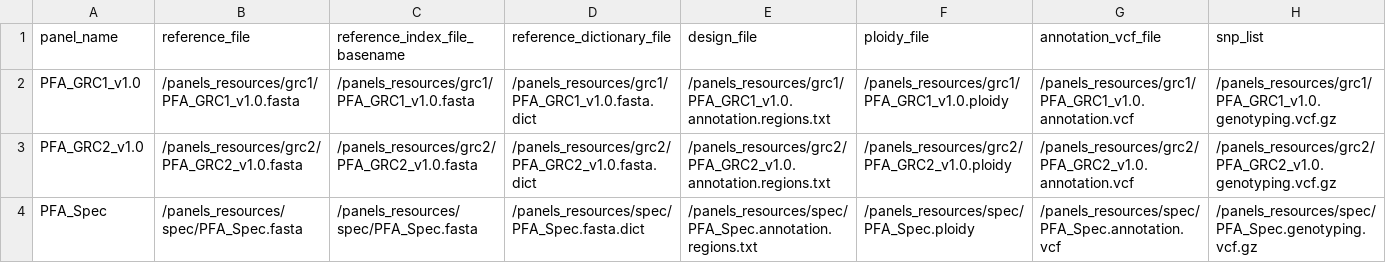
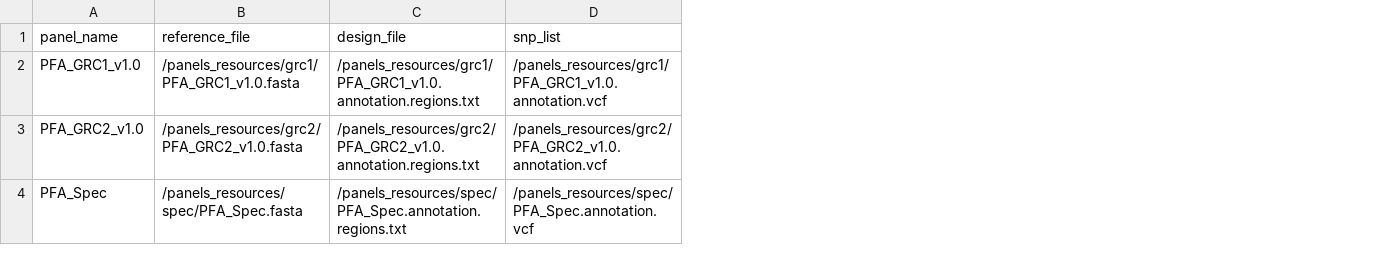
Before and after one commit to thavinb/AmpRecon, a CSV file: panels_resources/panel_settings.csv, drawn as a sheet; removed rows and columns are numbered as before the commit, all else as after; the diff names each change by its address in the sheet, - before the commit and + after, or states it on an @@ line.

Commit message:
Streamlined columns in panel_settings.csv. Updated channel manipulation. Reference, indexes and dictionary paths are now values. Updated documentation.

```diff
--- a/panels_resources/panel_settings.csv
+++ b/panels_resources/panel_settings.csv
-column C (reference_index_file_basename), rows 2-4: /panels_resources/grc1/PFA_GRC1_v1.0.fasta | /panels_resources/grc2/PFA_GRC2_v1.0.fasta | /panels_resources/spec/PFA_Spec.fasta
-column D (reference_dictionary_file), rows 2-4: /panels_resources/grc1/PFA_GRC1_v1.0.fasta.dict | /panels_resources/grc2/PFA_GRC2_v1.0.fasta.dict | /panels_resources/spec/PFA_Spec.fasta.dict
-column F (ploidy_file), rows 2-4: /panels_resources/grc1/PFA_GRC1_v1.0.ploidy | /panels_resources/grc2/PFA_GRC2_v1.0.ploidy | /panels_resources/spec/PFA_Spec.ploidy
-column G (annotation_vcf_file), rows 2-4: /panels_resources/grc1/PFA_GRC1_v1.0.annotation.vcf | /panels_resources/grc2/PFA_GRC2_v1.0.annotation.vcf | /panels_resources/spec/PFA_Spec.annotation.vcf
-D2 (snp_list): /panels_resources/grc1/PFA_GRC1_v1.0.genotyping.vcf.gz
+D2 (snp_list): /panels_resources/grc1/PFA_GRC1_v1.0.annotation.vcf
-D3 (snp_list): /panels_resources/grc2/PFA_GRC2_v1.0.genotyping.vcf.gz
+D3 (snp_list): /panels_resources/grc2/PFA_GRC2_v1.0.annotation.vcf
-D4 (snp_list): /panels_resources/spec/PFA_Spec.genotyping.vcf.gz
+D4 (snp_list): /panels_resources/spec/PFA_Spec.annotation.vcf
```
Also changed, not shown: 19 other files.
